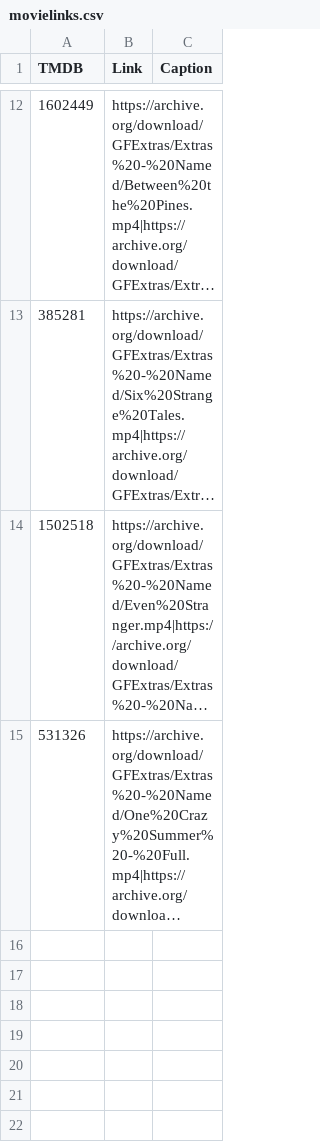
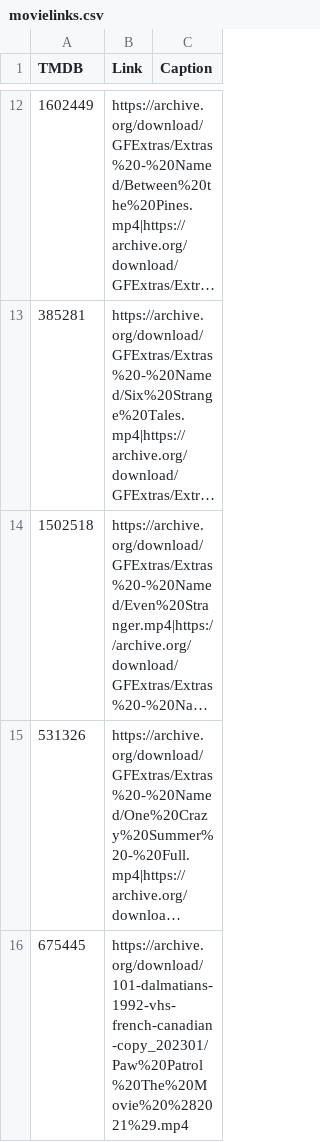
Before and after one commit to alfredawakeford/AlfredsEpicMovieApp, a CSV file: movielinks.csv, drawn as a sheet; only a part is shown, gaps mark what is left out; long unchanged cells end in …; the diff names each change by its address in the sheet, - before the commit and + after, or states it on an @@ line.

Commit message:
Update movielinks.csv

```diff
--- a/movielinks.csv
+++ b/movielinks.csv
+row 16: 675445 | https://archive.org/download/101-dalmatians-1992-vhs-french-canadian-copy_202301/Paw%20Patrol%20The%20Movie%20%282021%29.mp4
```
